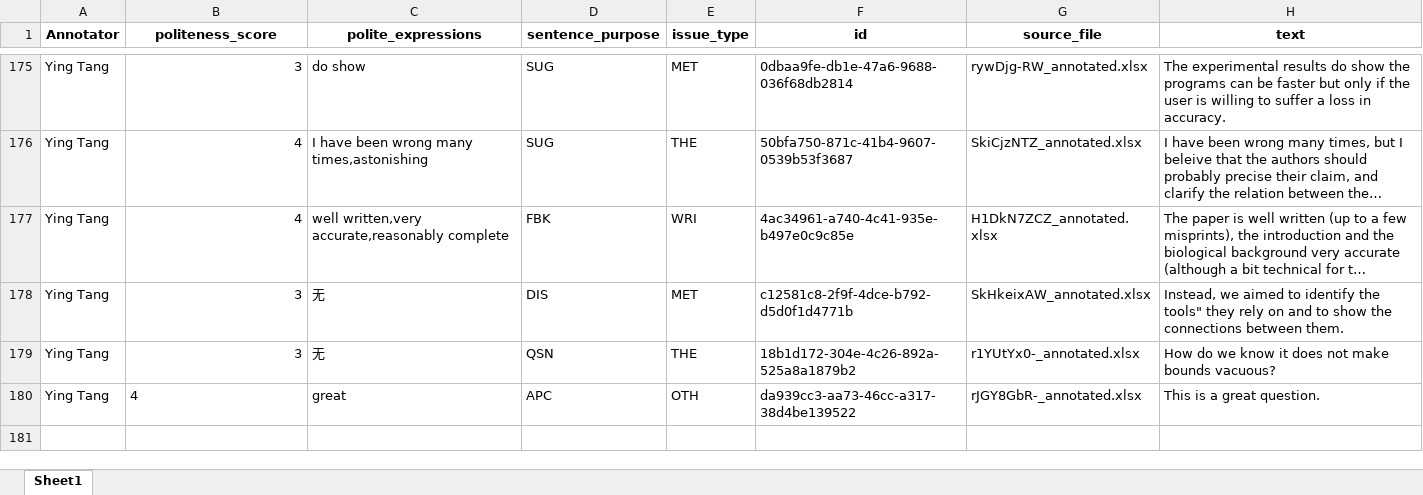
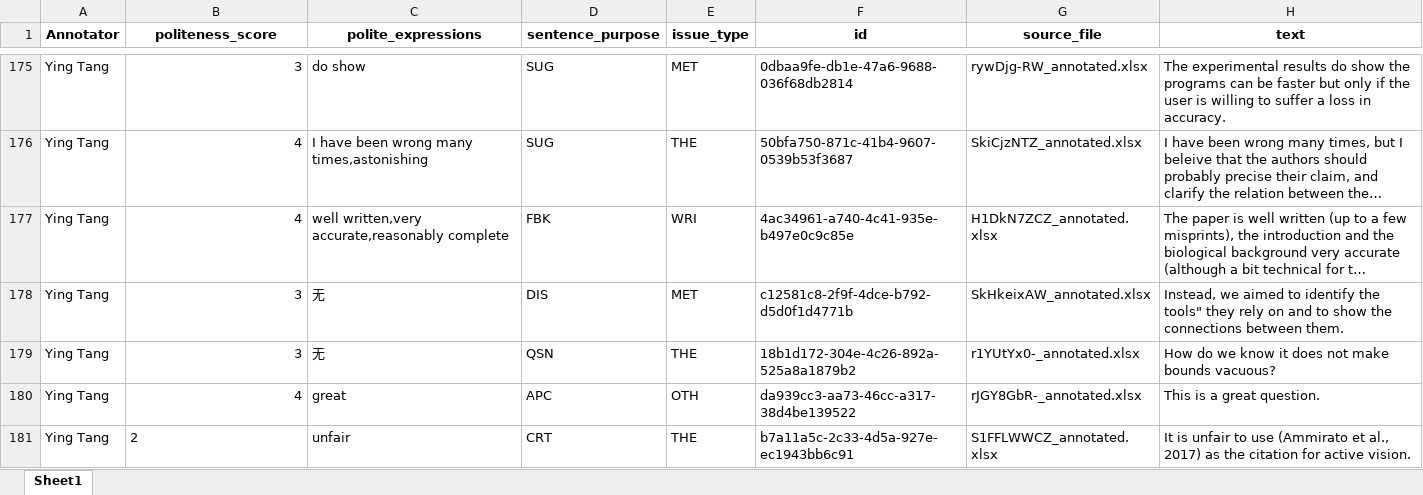
Before and after one commit to pariskang/CMLM-WangShuhe, an Excel workbook: annotations/Ying Tang_20240726_024005.xlsx, sheet Sheet1, drawn as a sheet; only a part is shown, gaps mark what is left out; long unchanged cells end in …; values as stored, in another font and other column widths than the file's, no borders; the diff names each change by its address in the sheet, - before the commit and + after, or states it on an @@ line.

Commit message:
Update annotations for Ying Tang

```diff
--- a/annotations/Ying Tang_20240726_024005.xlsx (sheet Sheet1)
+++ b/annotations/Ying Tang_20240726_024005.xlsx (sheet Sheet1)
-B180 alignment: left
+B180 alignment: right
+row 181: Ying Tang | 2 | unfair | CRT | THE | b7a11a5c-2c33-4d5a-927e-ec1943bb6c91 | S1FFLWWCZ_annotated.xlsx | It is unfair to use (Ammirato et al., 2017) as the citation for active vision.
```
